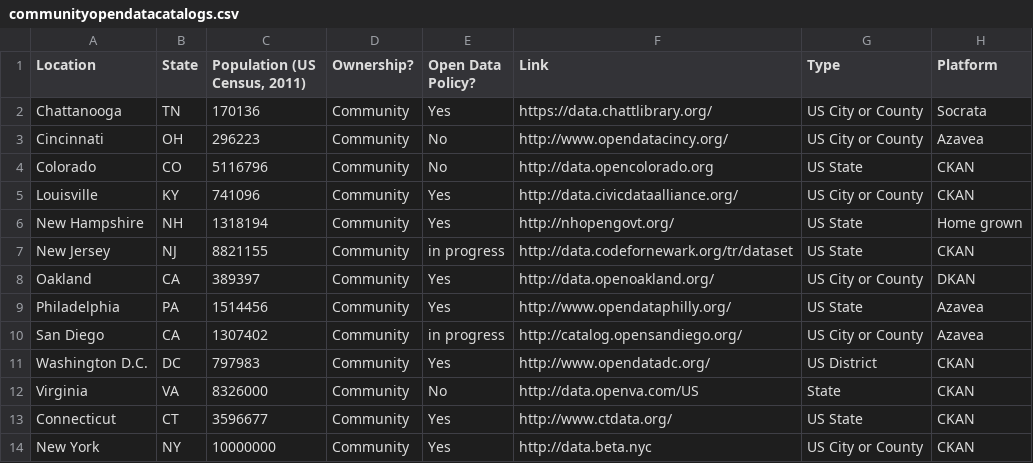
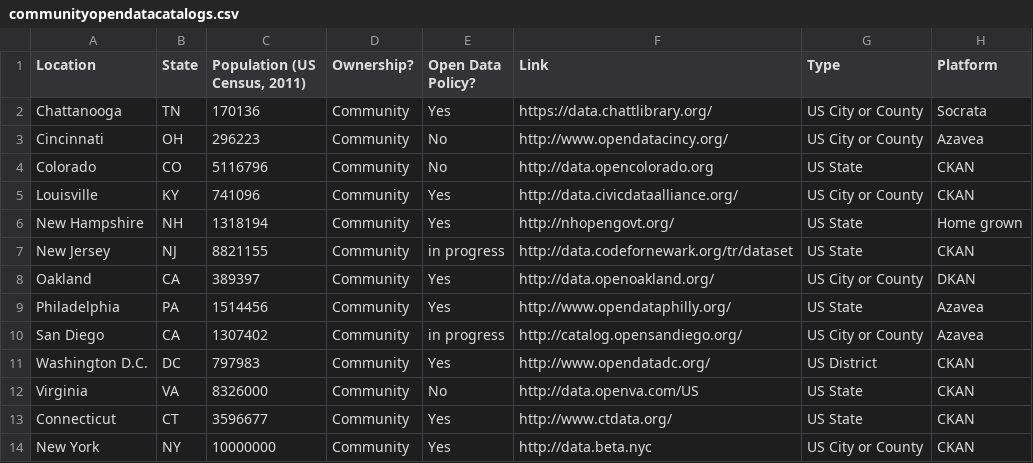
Before and after one commit to mheadd/communitydata.io, a CSV file: communityopendatacatalogs.csv, drawn as a sheet.

```diff
--- a/communityopendatacatalogs.csv
+++ b/communityopendatacatalogs.csv
@@ -11,3 +11,3 @@ San Diego,CA,1307402,Community,in progress,http://catalog.opensandiego.org/,US C
 Washington D.C.,DC,797983,Community,Yes,http://www.opendatadc.org/,US District,CKAN
-Virginia,VA,8326000,Community,No,http://data.openva.com/US, State,CKAN
+Virginia,VA,8326000,Community,No,http://data.openva.com/US,US State,CKAN
 Connecticut, CT, 3596677,Community,Yes,http://www.ctdata.org/,US State, CKAN
```
Also changed, not shown: 17 other files.
